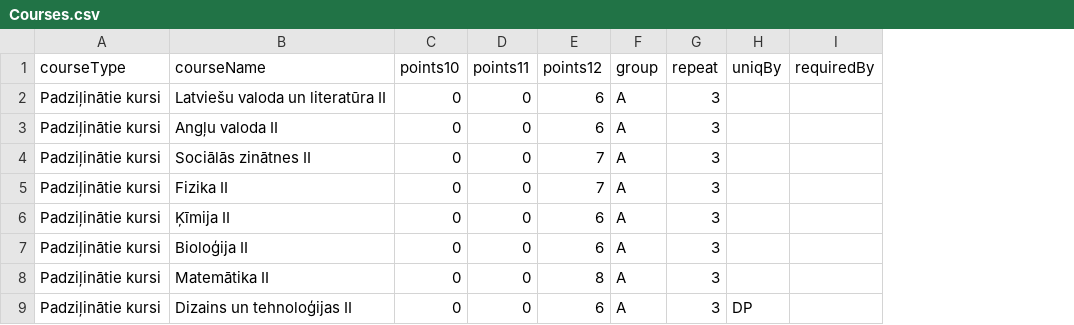
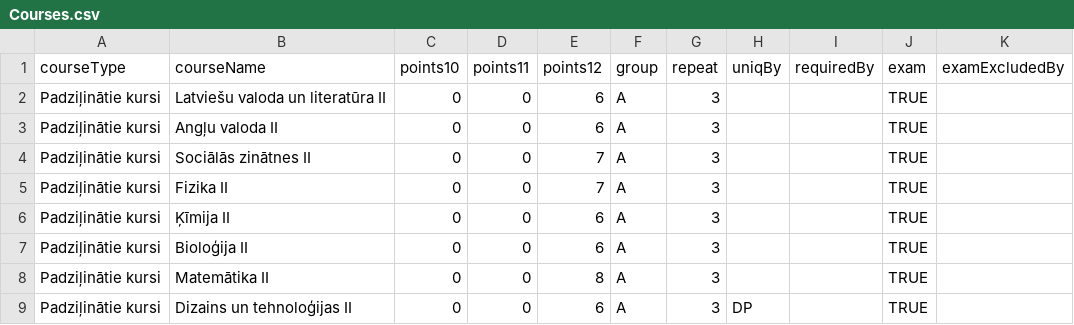
Before and after one commit to mitigate-dev/study-planner, a CSV file: src/Courses.csv, drawn as a sheet; only a part is shown; the diff names each change by its address in the sheet, - before the commit and + after, or states it on an @@ line.

Commit message:
Add exams

```diff
--- a/src/Courses.csv
+++ b/src/Courses.csv
+column J (exam), rows 2-9: all TRUE
+column K (examExcludedBy), empty
```
Also changed, not shown: 4 other files.
